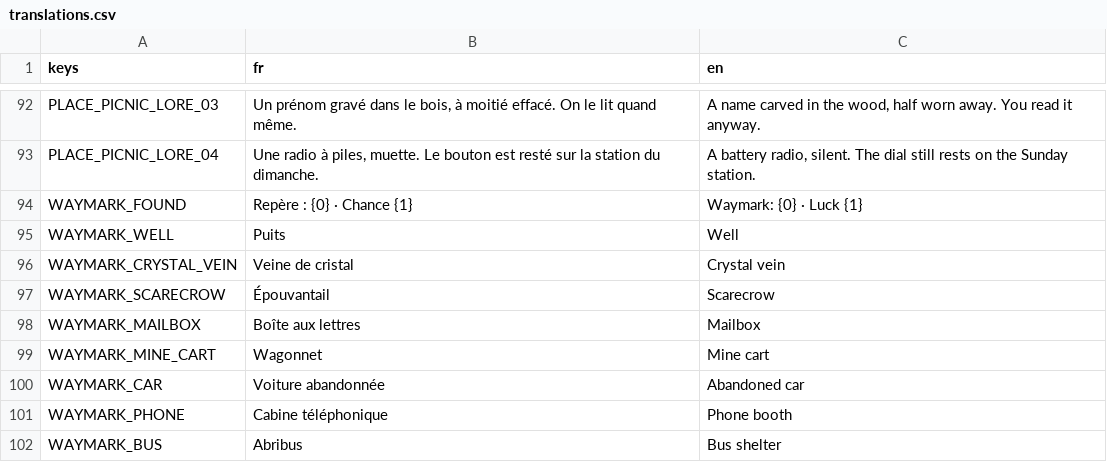
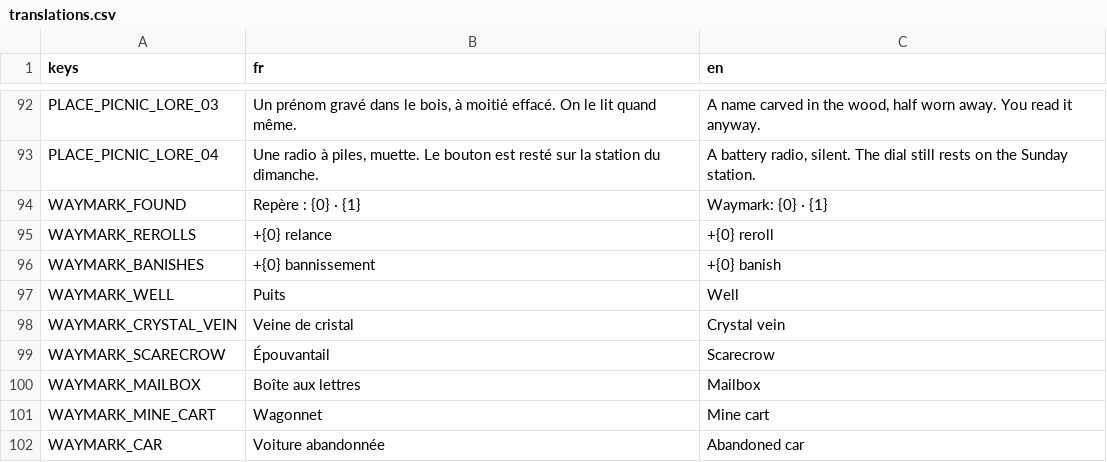
Before and after one commit to raphplt/vestiges, a CSV file: assets/translations/translations.csv, drawn as a sheet; only a part is shown, gaps mark what is left out; the shorter side is filled out with more unchanged rows.

```diff
--- a/assets/translations/translations.csv
+++ b/assets/translations/translations.csv
@@ -93,3 +93,5 @@ PLACE_PICNIC_LORE_03,"Un prénom gravé dans le bois, à moitié effacé. On le
 PLACE_PICNIC_LORE_04,"Une radio à piles, muette. Le bouton est resté sur la station du dimanche.","A battery radio, silent. The dial still rests on the Sunday station."
-WAYMARK_FOUND,Repère : {0} · Chance {1},Waymark: {0} · Luck {1}
+WAYMARK_FOUND,Repère : {0} · {1},Waymark: {0} · {1}
+WAYMARK_REROLLS,+{0} relance,+{0} reroll
+WAYMARK_BANISHES,+{0} bannissement,+{0} banish
 WAYMARK_WELL,Puits,Well
```
Also changed, not shown: 10 other files.
